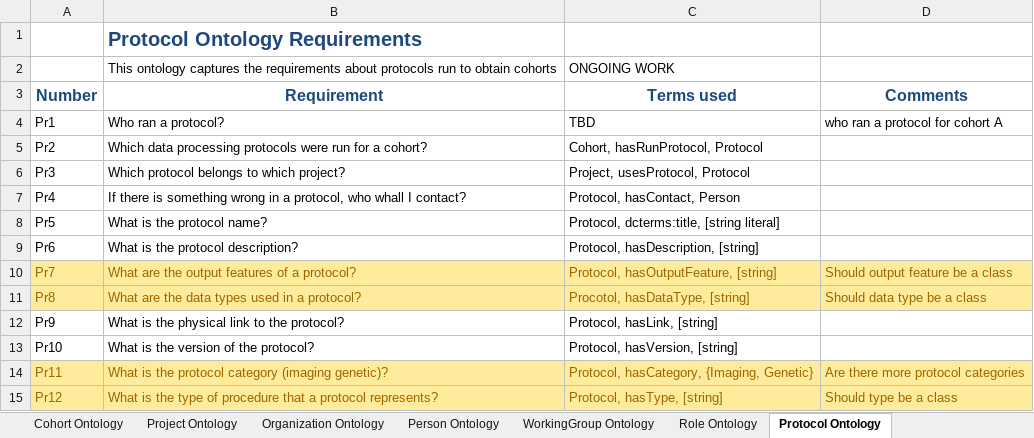
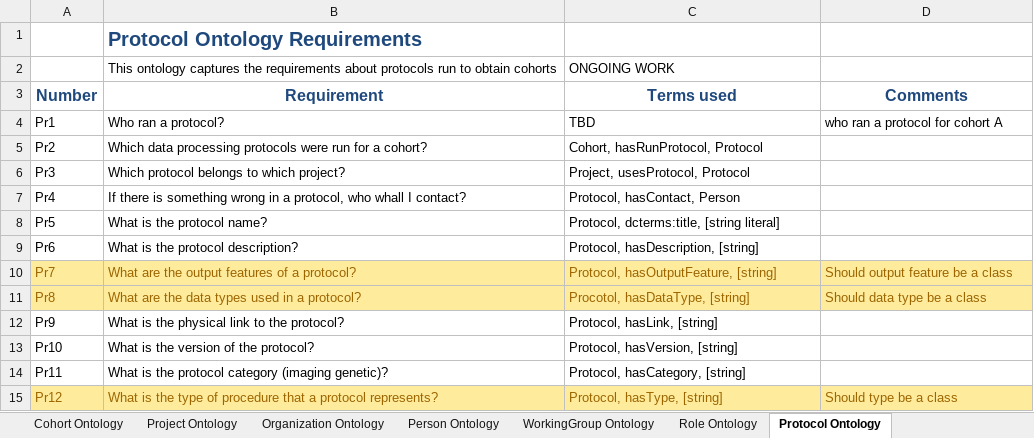
Before and after one commit to KnowledgeCaptureAndDiscovery/EnigmaOntology, an Excel workbook: requirements/Enigma_requirements.xlsx, sheet Protocol Ontology, drawn as a sheet; values as stored, in another font and other column widths than the file's, no borders; the diff names each change by its address in the sheet, - before the commit and + after, or states it on an @@ line.

Commit message:
fixed range of hasCategory for protocol

```diff
--- a/requirements/Enigma_requirements.xlsx (sheet Protocol Ontology)
+++ b/requirements/Enigma_requirements.xlsx (sheet Protocol Ontology)
-A14:D14 fill: #FFEB9C
+A14:D14 fill: none
-A14:C14 text colour: #9C6500
+A14:C14 text colour: black
-C14 (Terms used): Protocol, hasCategory, {Imaging, Genetic}
+C14 (Terms used): Protocol, hasCategory, [string]
-D14 (Comments): Are there more protocol categories
+D14 (Comments): (empty)
```
Also changed, not shown: 2 other files.
